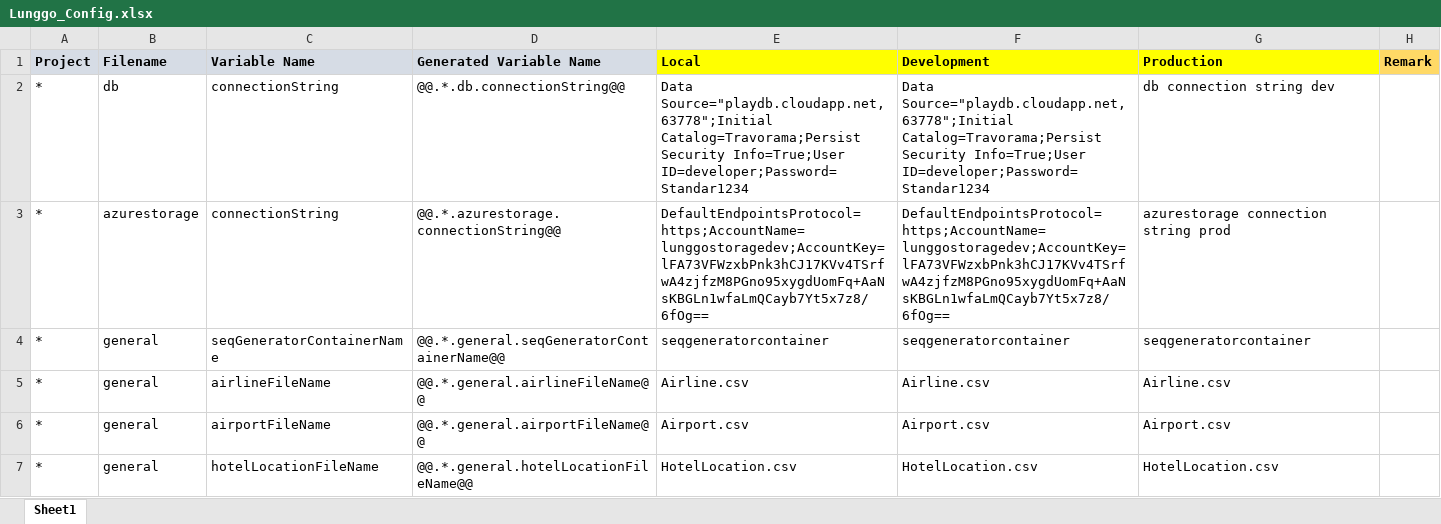
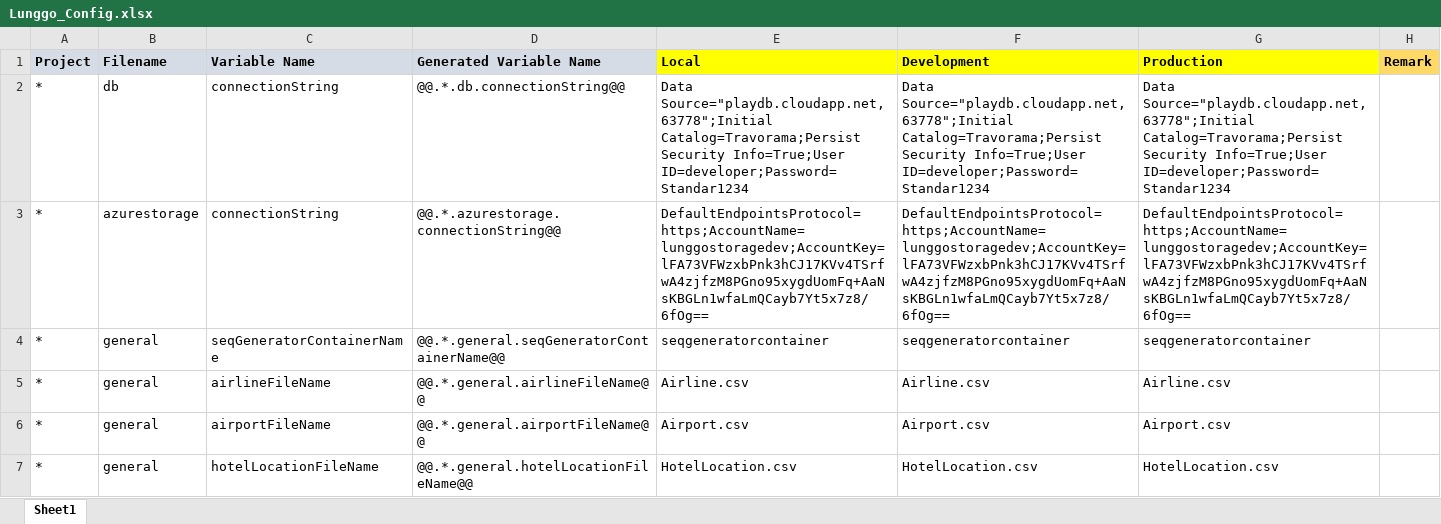
Before and after one commit to moonlay-technologies/lunggo, an Excel workbook: Lunggo.Configuration/Lunggo_Config.xlsx, sheet Sheet1, drawn as a sheet; only a part is shown; values as stored, in another font and other column widths than the file's, no borders; the diff covers the shown part only; the diff names each change by its address in the sheet, - before the commit and + after, or states it on an @@ line.

```diff
--- a/Lunggo.Configuration/Lunggo_Config.xlsx (sheet Sheet1)
+++ b/Lunggo.Configuration/Lunggo_Config.xlsx (sheet Sheet1)
-G2 (Production): db connection string dev
+G2 (Production): Data Source="playdb.cloudapp.net, 63778";Initial Catalog=Travorama;Persist Security Info=True;User ID=developer;Password=Standar1234
-G3 (Production): azurestorage connection string prod
+G3 (Production): DefaultEndpointsProtocol=https;AccountName=lunggostoragedev;AccountKey=lFA73VFWzxbPnk3hCJ17KVv4TSrfwA4zjfzM8PGno95xygdUomFq+AaNsKBGLn1wfaLmQCayb7Yt5x7z8/6fOg==
```
Also changed, not shown: 1 added row and 8 edited cells elsewhere in this sheet, formulas that keep their value, 5 other files.
